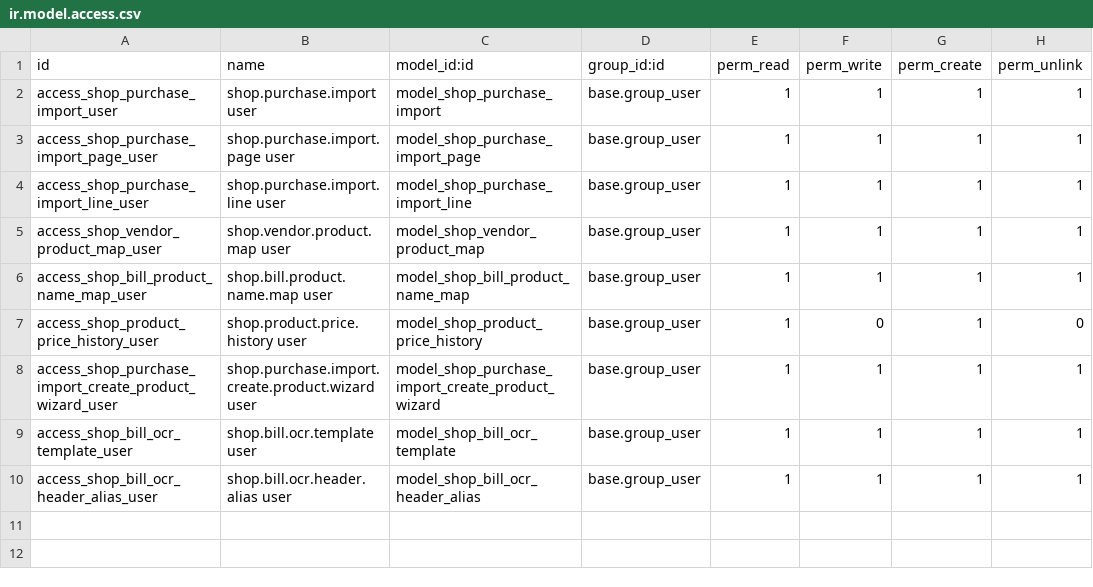
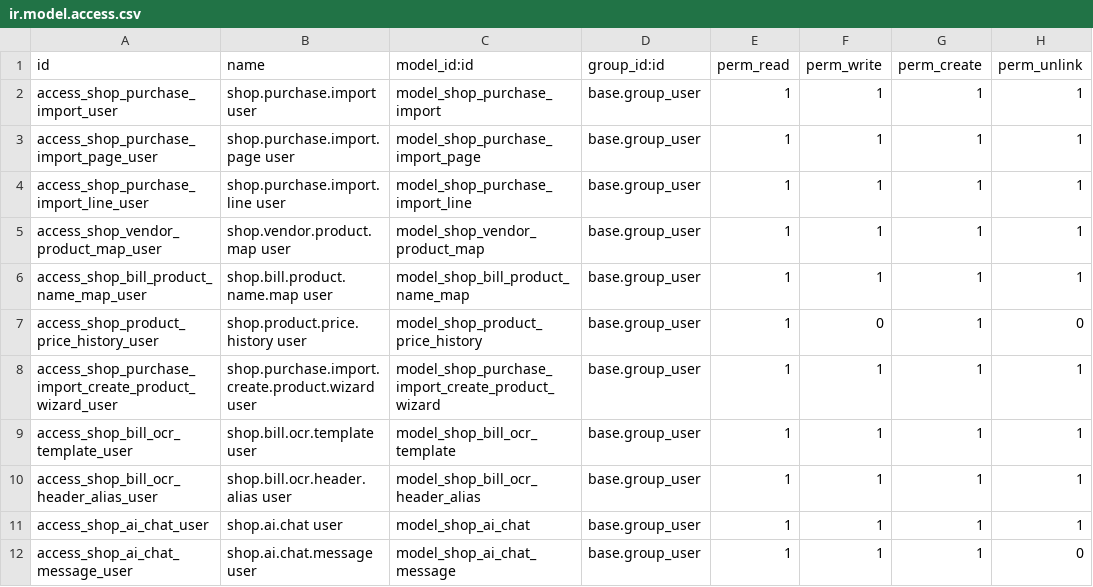
Before and after one commit to ajithkumargit/odoo_apps, a CSV file: wholesale_shop_pos/security/ir.model.access.csv, drawn as a sheet; the diff names each change by its address in the sheet, - before the commit and + after, or states it on an @@ line.

Commit message:
Add permission-aware AI chat menu for Odoo data

```diff
--- a/wholesale_shop_pos/security/ir.model.access.csv
+++ b/wholesale_shop_pos/security/ir.model.access.csv
+row 11: access_shop_ai_chat_user | shop.ai.chat user | model_shop_ai_chat | base.group_user | 1 | 1 | 1 | 1
+row 12: access_shop_ai_chat_message_user | shop.ai.chat.message user | model_shop_ai_chat_message | base.group_user | 1 | 1 | 1 | 0
```
Also changed, not shown: 10 other files.
